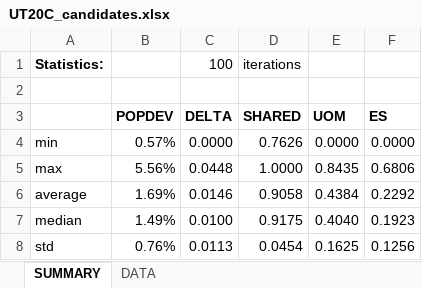
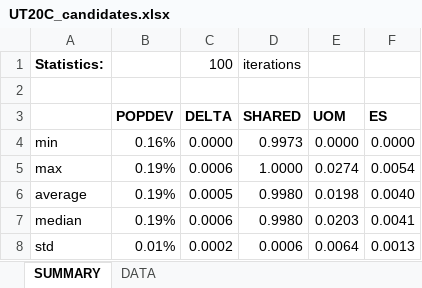
Before and after one commit to alecramsay/baseline, an Excel workbook: maps/UT/UT20C_candidates.xlsx, sheet SUMMARY, drawn as a sheet; values as stored, in another font and other column widths than the file's, no borders; the diff names each change by its address in the sheet, - before the commit and + after, or states it on an @@ line.

```diff
--- a/maps/UT/UT20C_candidates.xlsx (sheet SUMMARY)
+++ b/maps/UT/UT20C_candidates.xlsx (sheet SUMMARY)
-B4 (POPDEV): 0.57%
+B4 (POPDEV): 0.16%
-D4 (SHARED): 0.7626
+D4 (SHARED): 0.9973
-B5 (POPDEV): 5.56%
+B5 (POPDEV): 0.19%
-C5 (DELTA): 0.0448
+C5 (DELTA): 0.0006
-E5 (UOM): 0.8435
+E5 (UOM): 0.0274
-F5 (ES): 0.6806
+F5 (ES): 0.0054
-B6 (POPDEV): 1.69%
+B6 (POPDEV): 0.19%
-C6 (DELTA): 0.0146
+C6 (DELTA): 0.0005
-D6 (SHARED): 0.9058
+D6 (SHARED): 0.9980
-E6 (UOM): 0.4384
+E6 (UOM): 0.0198
-F6 (ES): 0.2292
+F6 (ES): 0.0040
-B7 (POPDEV): 1.49%
+B7 (POPDEV): 0.19%
-C7 (DELTA): 0.0100
+C7 (DELTA): 0.0006
-D7 (SHARED): 0.9175
+D7 (SHARED): 0.9980
-E7 (UOM): 0.4040
+E7 (UOM): 0.0203
-F7 (ES): 0.1923
+F7 (ES): 0.0041
-B8 (POPDEV): 0.76%
+B8 (POPDEV): 0.01%
-C8 (DELTA): 0.0113
+C8 (DELTA): 0.0002
-D8 (SHARED): 0.0454
+D8 (SHARED): 0.0006
-E8 (UOM): 0.1625
+E8 (UOM): 0.0064
-F8 (ES): 0.1256
+F8 (ES): 0.0013
```
Also changed, not shown: sheet DATA, 6 other files.
